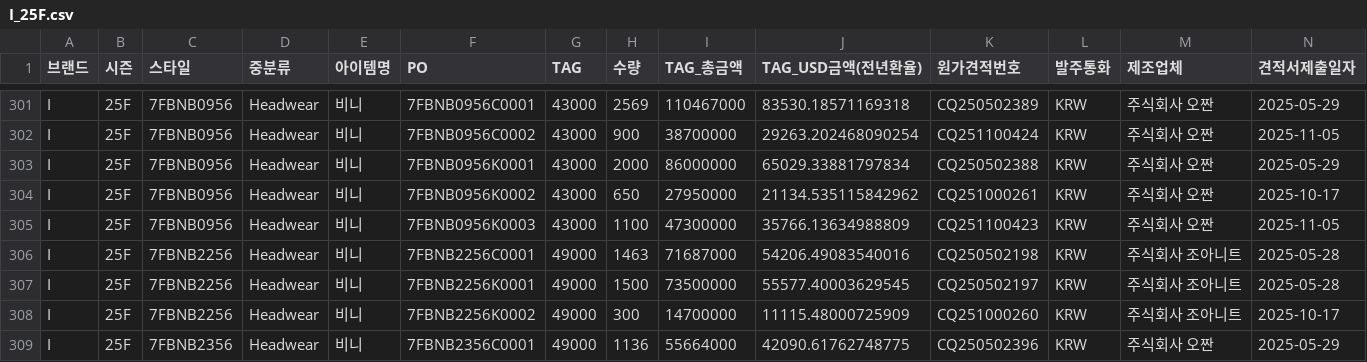
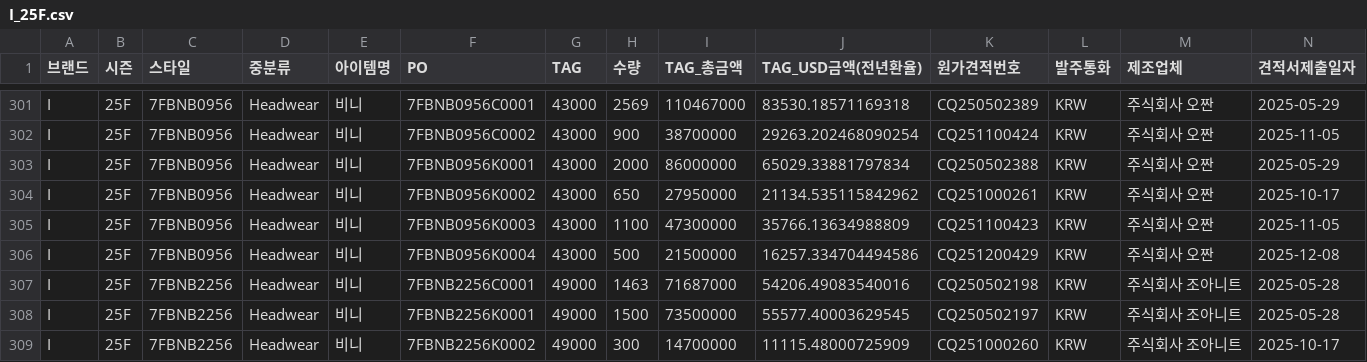
Before and after one commit to jeehye1220/cost-dashboard, a CSV file: public/COST RAW/25FW/I_25F.csv, drawn as a sheet; only a part is shown, gaps mark what is left out; the shorter side is filled out with more unchanged rows; rows hold the shown columns only; the diff names each change by its address in the sheet, - before the commit and + after, or states it on an @@ line.

```diff
--- a/public/COST RAW/25FW/I_25F.csv
+++ b/public/COST RAW/25FW/I_25F.csv
+row 306: I | 25F | 7FBNB0956 | Headwear | 비니 | 7FBNB0956K0004 | 43000 | 500 | 21500000 | 16257.334704494586 | CQ251200429 | KRW | 주식회사 오짠 | 2025-12-08
```
Also changed, not shown: public/COST RAW/26FW/I_26F_NON.csv, public/COST RAW/26FW/X_26F_NON.csv, 36 other files.
